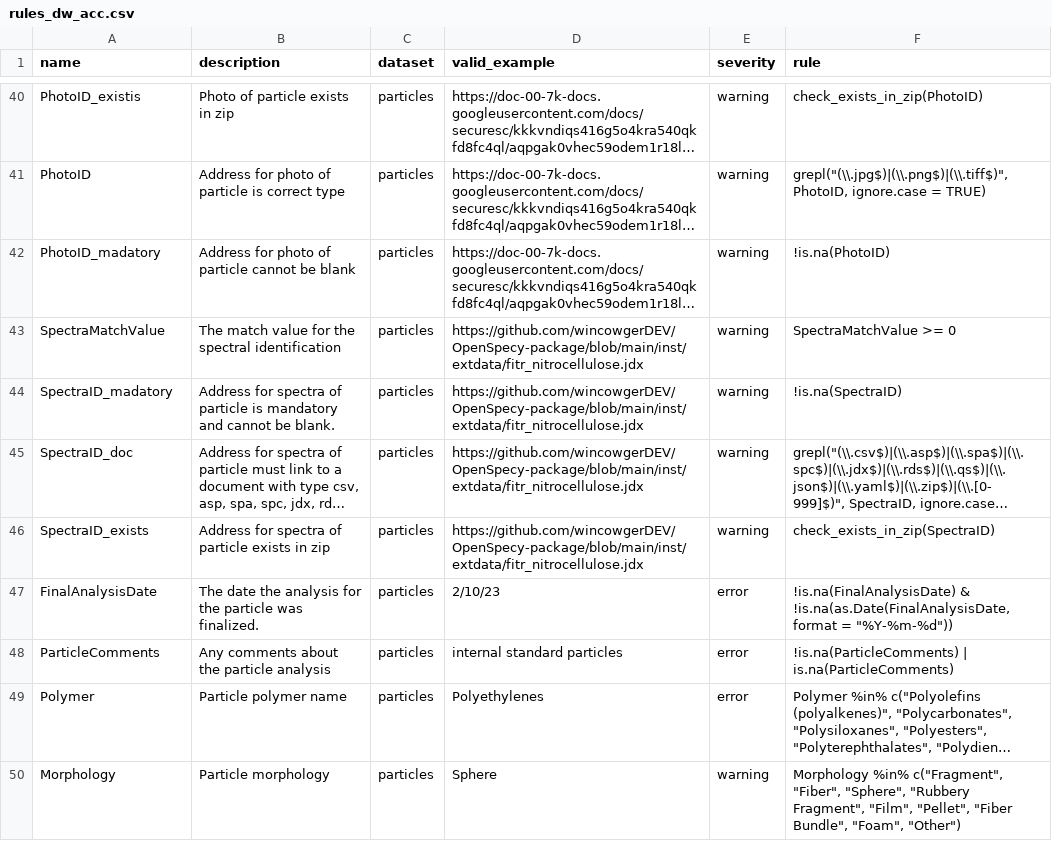
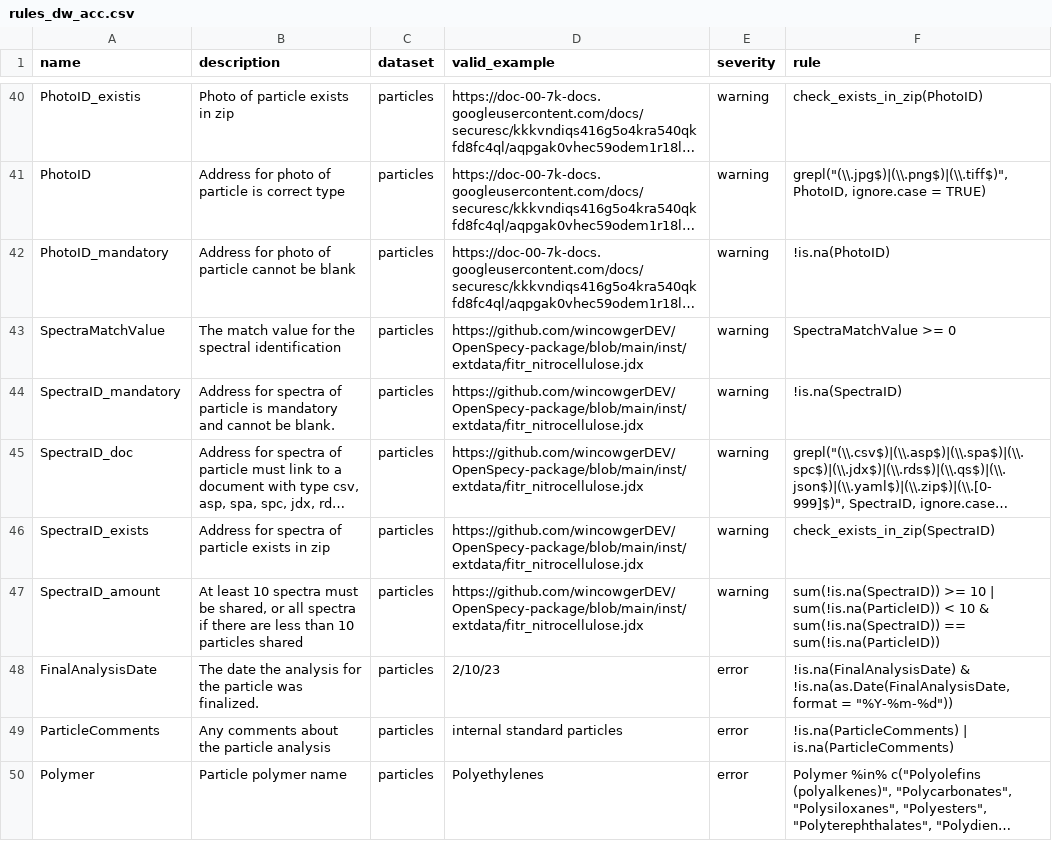
Before and after one commit to Moore-Institute-4-Plastic-Pollution-Res/One4All, a CSV file: inst/apps/validator/www/rules_dw_acc.csv, drawn as a sheet; only a part is shown, gaps mark what is left out; the shorter side is filled out with more unchanged rows; long unchanged cells end in …; the diff names each change by its address in the sheet, - before the commit and + after, or states it on an @@ line.

Commit message:
modified rules so users are required to show a min of 10 Spectra (or all if the ParticleID entries are less than 10)

```diff
--- a/inst/apps/validator/www/rules_dw_acc.csv
+++ b/inst/apps/validator/www/rules_dw_acc.csv
-A42 (name): PhotoID_madatory
+A42 (name): PhotoID_mandatory
-A44 (name): SpectraID_madatory
+A44 (name): SpectraID_mandatory
+row 47: SpectraID_amount | At least 10 spectra must be shared, or all spectra if there are less than 10 particles shared | particles | https://github.com/wincowgerDEV/OpenSpecy-package/blob/main/inst/extdata/fitr_nitrocellulose.jdx | warning | sum(!is.na(SpectraID)) >= 10 | sum(!is.na(ParticleID)) < 10 & sum(!is.na(SpectraID)) == sum(!is.na(ParticleID))
```
